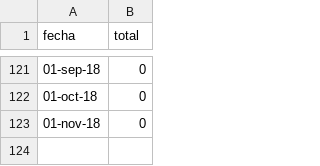
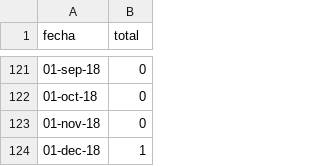
Before and after one commit to jorgeatgu/data-mestika, a CSV file: csv/data-flash-mes.csv, drawn as a sheet; only a part is shown, gaps mark what is left out; the diff names each change by its address in the sheet, - before the commit and + after, or states it on an @@ line.

```diff
--- a/csv/data-flash-mes.csv
+++ b/csv/data-flash-mes.csv
+row 124: 01-dec-18 | 1
```
Also changed, not shown: csv/data-ciudades-porcentaje.csv, csv/data-line-puestos.csv, 2 other files.
